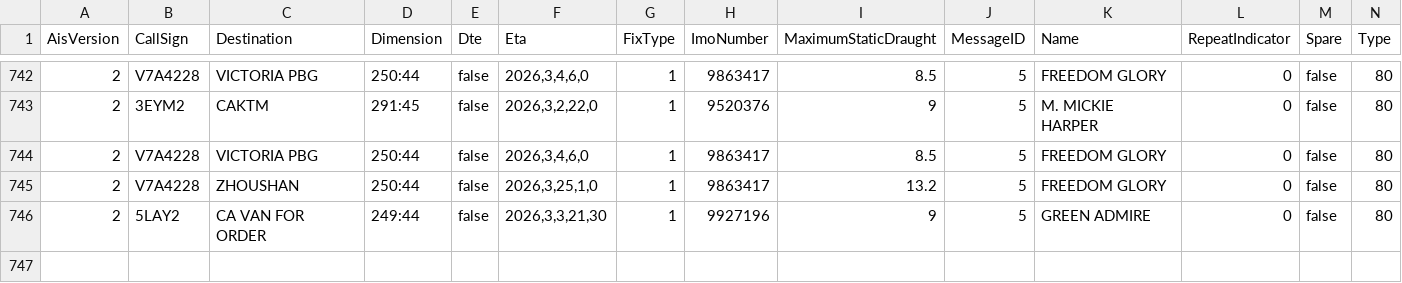
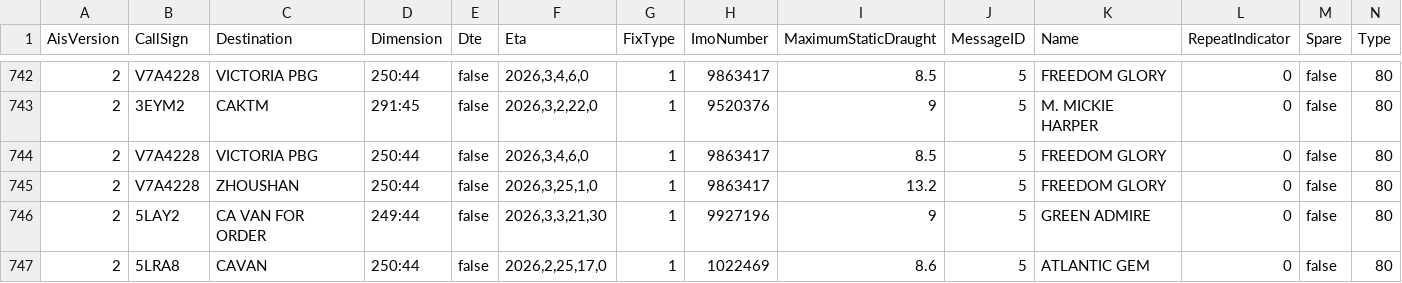
Before and after one commit to vs-postmedia/tanker-tracker, a CSV file: data/ships-data.csv, drawn as a sheet; only a part is shown, gaps mark what is left out; rows hold the shown columns only; the diff names each change by its address in the sheet, - before the commit and + after, or states it on an @@ line.

```diff
--- a/data/ships-data.csv
+++ b/data/ships-data.csv
+row 747: 2 | 5LRA8 | CAVAN | 250:44 | false | 2026,2,25,17,0 | 1 | 1022469 | 8.6 | 5 | ATLANTIC GEM | 0 | false | 80
```
Also changed, not shown: data/output/ships-cumulative.csv, data/output/ships-daily.csv, 5 other files.
